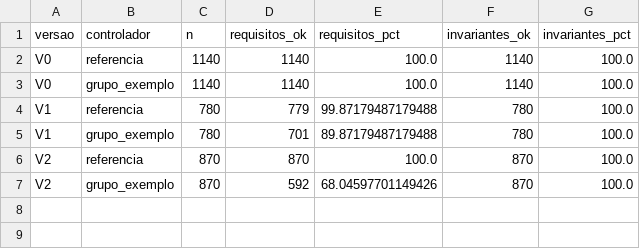
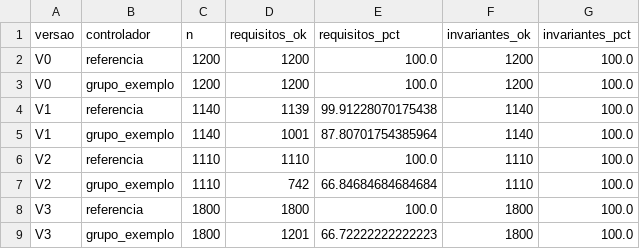
Before and after one commit to ReginaldoArakaki/PCS5039_reg10k_artigo-reprodutibilidade, a CSV file: dados/evolucao/analise-ciaca/taxas-atendimento.csv, drawn as a sheet.

```diff
--- a/dados/evolucao/analise-ciaca/taxas-atendimento.csv
+++ b/dados/evolucao/analise-ciaca/taxas-atendimento.csv
@@ -1,7 +1,9 @@
 versao,controlador,n,requisitos_ok,requisitos_pct,invariantes_ok,invariantes_pct
-V0,referencia,1140,1140,100.0,1140,100.0
-V0,grupo_exemplo,1140,1140,100.0,1140,100.0
-V1,referencia,780,779,99.87179487179488,780,100.0
-V1,grupo_exemplo,780,701,89.87179487179488,780,100.0
-V2,referencia,870,870,100.0,870,100.0
-V2,grupo_exemplo,870,592,68.04597701149426,870,100.0
+V0,referencia,1200,1200,100.0,1200,100.0
+V0,grupo_exemplo,1200,1200,100.0,1200,100.0
+V1,referencia,1140,1139,99.91228070175438,1140,100.0
+V1,grupo_exemplo,1140,1001,87.80701754385964,1140,100.0
+V2,referencia,1110,1110,100.0,1110,100.0
+V2,grupo_exemplo,1110,742,66.84684684684684,1110,100.0
+V3,referencia,1800,1800,100.0,1800,100.0
+V3,grupo_exemplo,1800,1201,66.72222222222223,1800,100.0
```
Also changed, not shown: dados/evolucao/analise-ciaca/comparacao-pareada-controladores.csv, dados/evolucao/analise-ciaca/semantica-nulos-zeros.csv, 25 other files.
